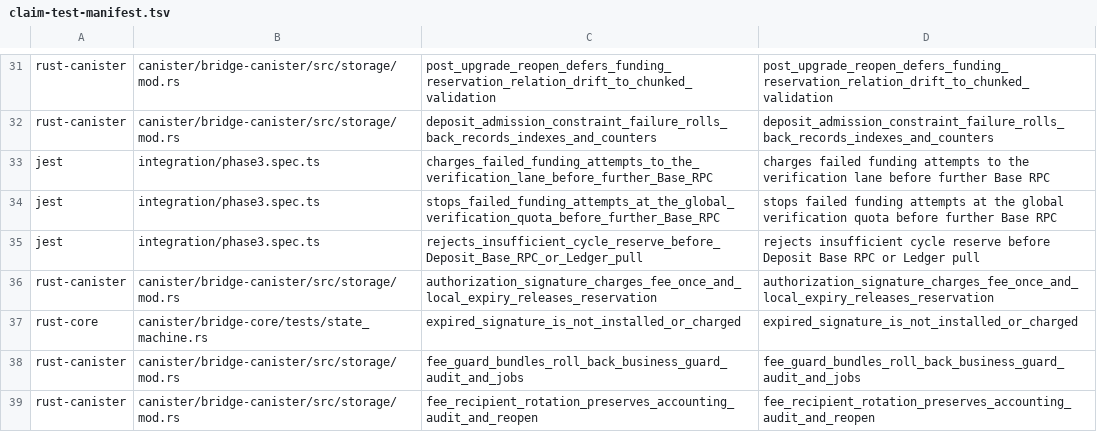
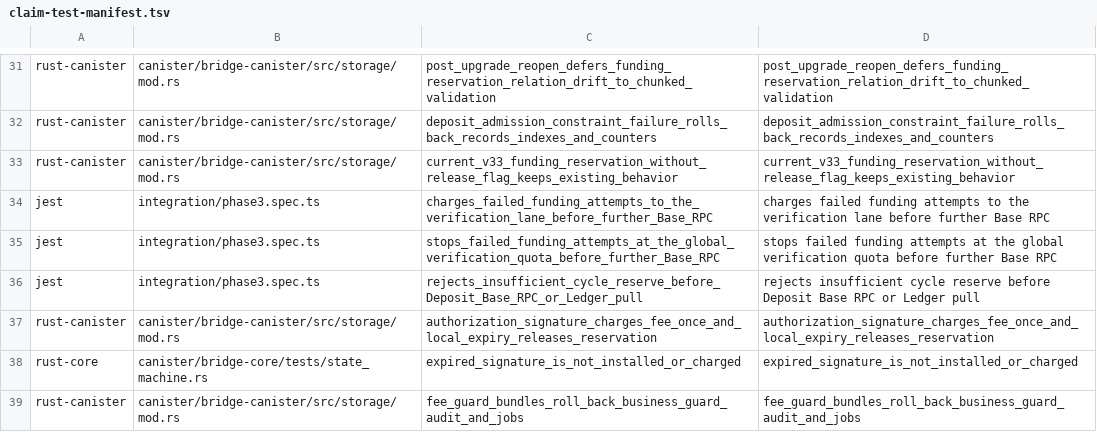
Before and after one commit to humandebri/Bridge, a TSV file: verification/claim-test-manifest.tsv, drawn as a sheet; only a part is shown, gaps mark what is left out; the shorter side is filled out with more unchanged rows; the diff names each change by its address in the sheet, - before the commit and + after, or states it on an @@ line.

Commit message:
Preserve v33 reservation quota-release behavior on decode

```diff
--- a/verification/claim-test-manifest.tsv
+++ b/verification/claim-test-manifest.tsv
+row 33: rust-canister | canister/bridge-canister/src/storage/mod.rs | current_v33_funding_reservation_without_release_flag_keeps_existing_behavior | current_v33_funding_reservation_without_release_flag_keeps_existing_behavior
```
Also changed, not shown: verification/claims.tsv, 1 other file.
